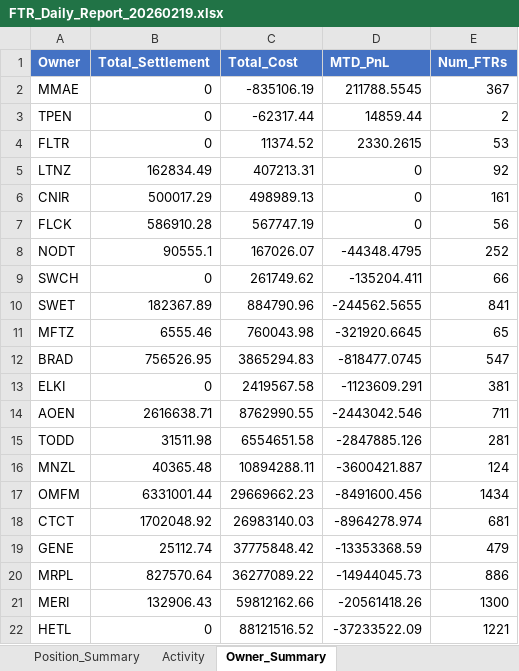
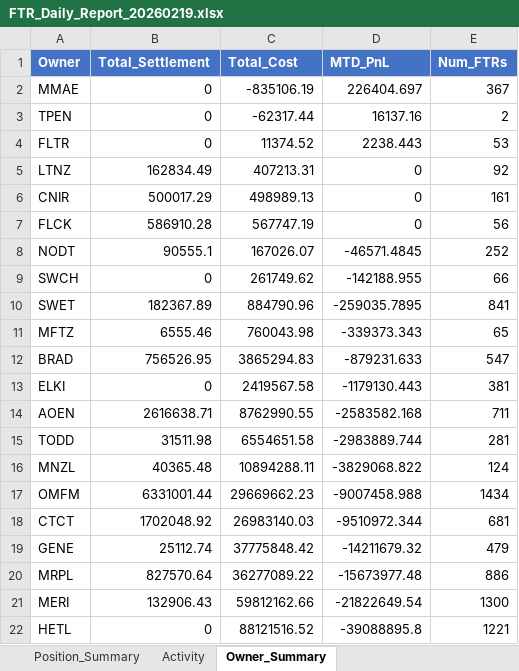
Before and after one commit to floundertrading-dev/ftr_trades_tracker, an Excel workbook: ftr_tracking/reports/FTR_Daily_Report_20260219.xlsx, sheet Owner_Summary, drawn as a sheet; values as stored, in another font and other column widths than the file's, no borders; the diff names each change by its address in the sheet, - before the commit and + after, or states it on an @@ line.

```diff
--- a/ftr_tracking/reports/FTR_Daily_Report_20260219.xlsx (sheet Owner_Summary)
+++ b/ftr_tracking/reports/FTR_Daily_Report_20260219.xlsx (sheet Owner_Summary)
-D2 (MTD_PnL): 211788.5545
+D2 (MTD_PnL): 226404.697
-D3 (MTD_PnL): 14859.44
+D3 (MTD_PnL): 16137.16
-D4 (MTD_PnL): 2330.2615
+D4 (MTD_PnL): 2238.443
-D8 (MTD_PnL): -44348.4795
+D8 (MTD_PnL): -46571.4845
-D9 (MTD_PnL): -135204.411
+D9 (MTD_PnL): -142188.955
-D10 (MTD_PnL): -244562.5655
+D10 (MTD_PnL): -259035.7895
-D11 (MTD_PnL): -321920.6645
+D11 (MTD_PnL): -339373.343
-D12 (MTD_PnL): -818477.0745
+D12 (MTD_PnL): -879231.633
-D13 (MTD_PnL): -1123609.291
+D13 (MTD_PnL): -1179130.443
-D14 (MTD_PnL): -2443042.546
+D14 (MTD_PnL): -2583582.168
-D15 (MTD_PnL): -2847885.126
+D15 (MTD_PnL): -2983889.744
-D16 (MTD_PnL): -3600421.887
+D16 (MTD_PnL): -3829068.822
-D17 (MTD_PnL): -8491600.456
+D17 (MTD_PnL): -9007458.988
-D18 (MTD_PnL): -8964278.974
+D18 (MTD_PnL): -9510972.344
-D19 (MTD_PnL): -13353368.59
+D19 (MTD_PnL): -14211679.32
-D20 (MTD_PnL): -14944045.73
+D20 (MTD_PnL): -15673977.48
-D21 (MTD_PnL): -20561418.26
+D21 (MTD_PnL): -21822649.54
-D22 (MTD_PnL): -37233522.09
+D22 (MTD_PnL): -39088895.8
```
Also changed, not shown: sheet Position_Summary, sheet Activity, 6 other files.
